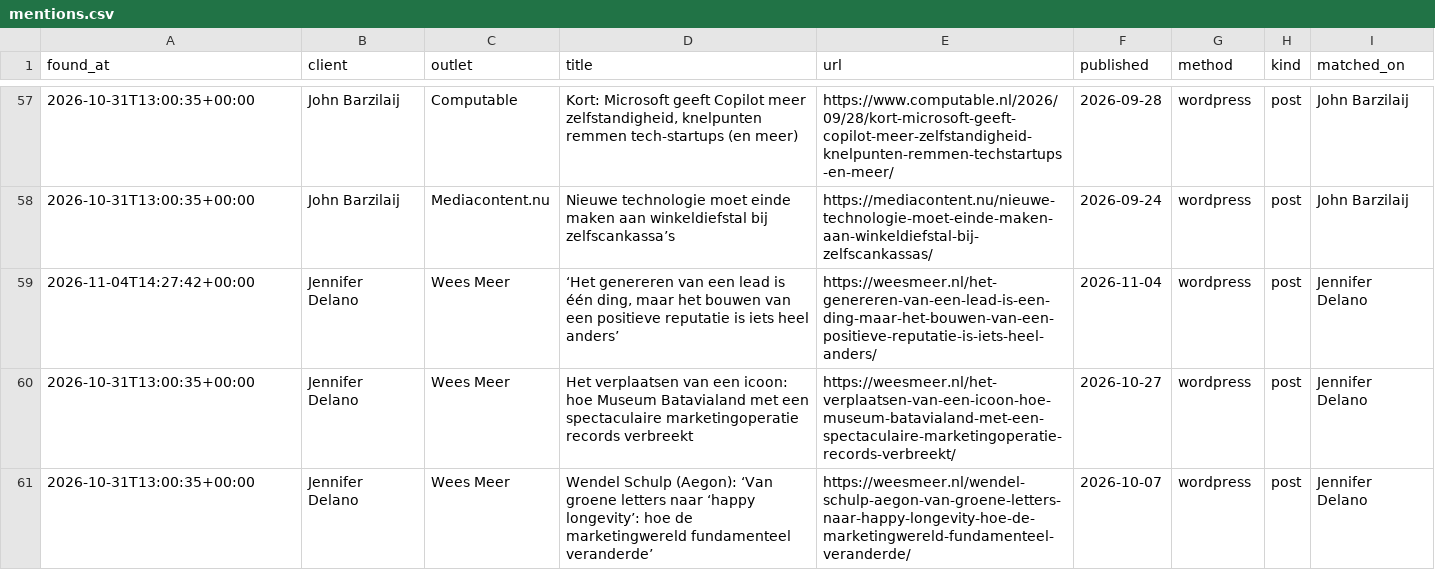
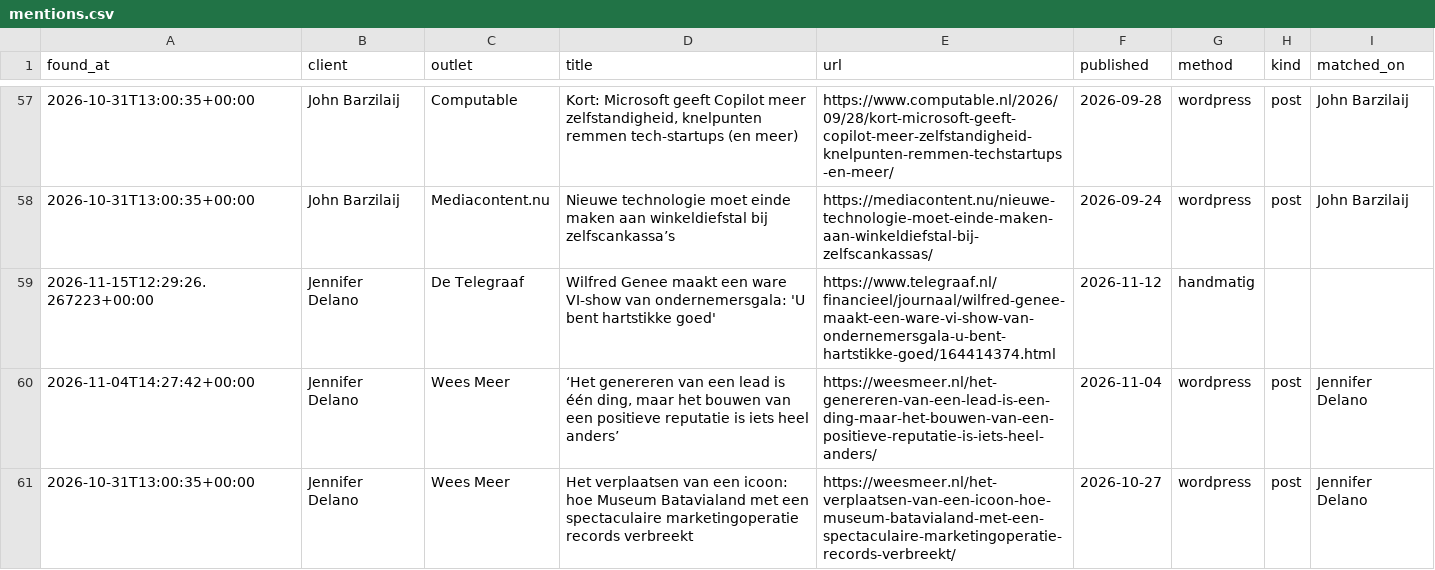
Before and after one commit to 2cre8automation/prgoeroes-monitor-test, a CSV file: data/mentions.csv, drawn as a sheet; only a part is shown, gaps mark what is left out; the shorter side is filled out with more unchanged rows.

```diff
--- a/data/mentions.csv
+++ b/data/mentions.csv
@@ -58,2 +58,3 @@ found_at,client,outlet,title,url,published,method,kind,matched_on
 2026-10-31T13:00:35+00:00,John Barzilaij,Mediacontent.nu,Nieuwe technologie moet einde maken aan winkeldiefstal bij zelfscankassa’s,https://mediacontent.nu/nieuwe-technologie-moet-einde-maken-aan-winkeldiefstal-bij-zelfscankassas/,2026-09-24,wordpress,post,John Barzilaij
+2026-11-15T12:29:26.267223+00:00,Jennifer Delano,De Telegraaf,Wilfred Genee maakt een ware VI-show van ondernemersgala: 'U bent hartstikke goed',https://www.telegraaf.nl/financieel/journaal/wilfred-genee-maakt-een-ware-vi-show-van-ondernemersgala-u-bent-hartstikke-goed/164414374.html,2026-11-12,handmatig,,
 2026-11-04T14:27:42+00:00,Jennifer Delano,Wees Meer,"‘Het genereren van een lead is één ding, maar het bouwen van een positieve reputatie is iets heel anders’",https://weesmeer.nl/het-genereren-van-een-lead-is-een-ding-maar-het-bouwen-van-een-positieve-reputatie-is-iets-heel-anders/,2026-11-04,wordpress,post,Jennifer Delano
```
Also changed, not shown: 2 other files.
